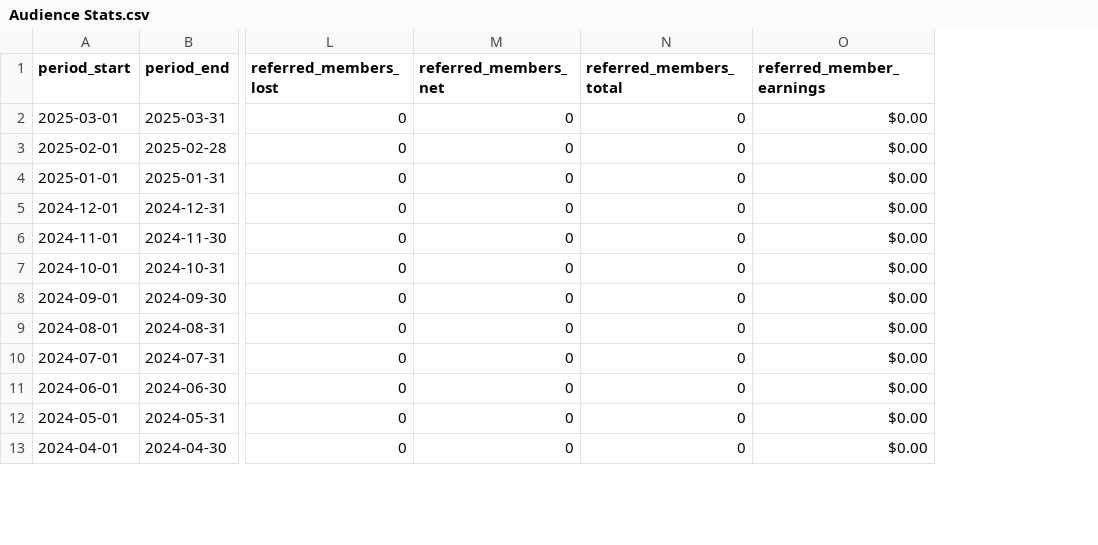
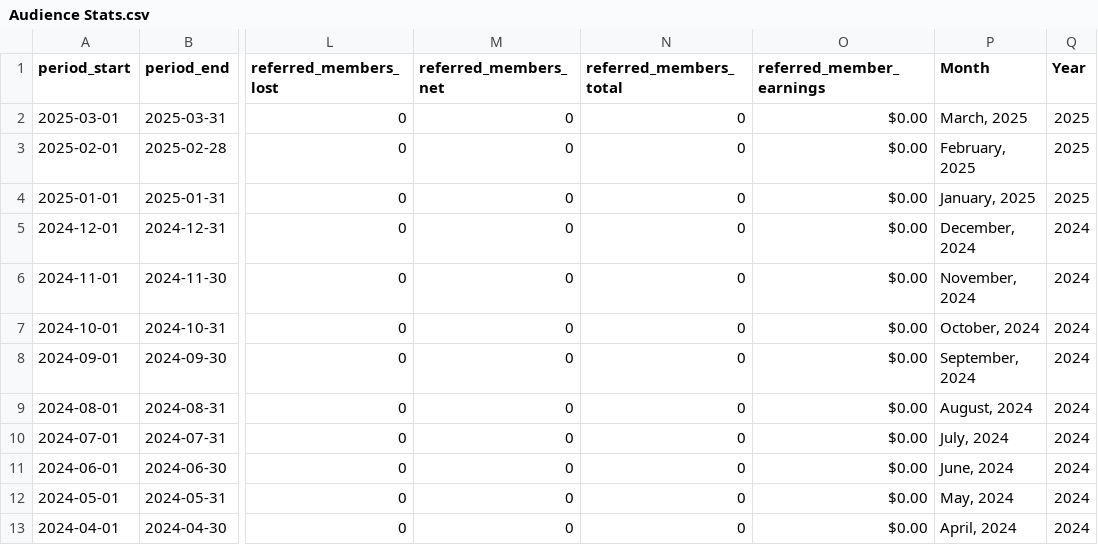
Before and after one commit to KalyanM45/Medium-Account-Analysis, a CSV file: Artifacts/Audience Stats.csv, drawn as a sheet; only a part is shown, gaps mark what is left out; the diff names each change by its address in the sheet, - before the commit and + after, or states it on an @@ line.

Commit message:
Data Formatting Update

```diff
--- a/Artifacts/Audience Stats.csv
+++ b/Artifacts/Audience Stats.csv
+column P (Month), rows 2-13: March, 2025 | February, 2025 | January, 2025 | December, 2024 | November, 2024 | October, 2024 | September, 2024 | August, 2024 | July, 2024 | June, 2024 | May, 2024 | April, 2024
+column Q (Year), rows 2-13: 2025 | 2025 | 2025 | 2024 | 2024 | 2024 | 2024 | 2024 | 2024 | 2024 | 2024 | 2024
```
Also changed, not shown: 3 other files.
